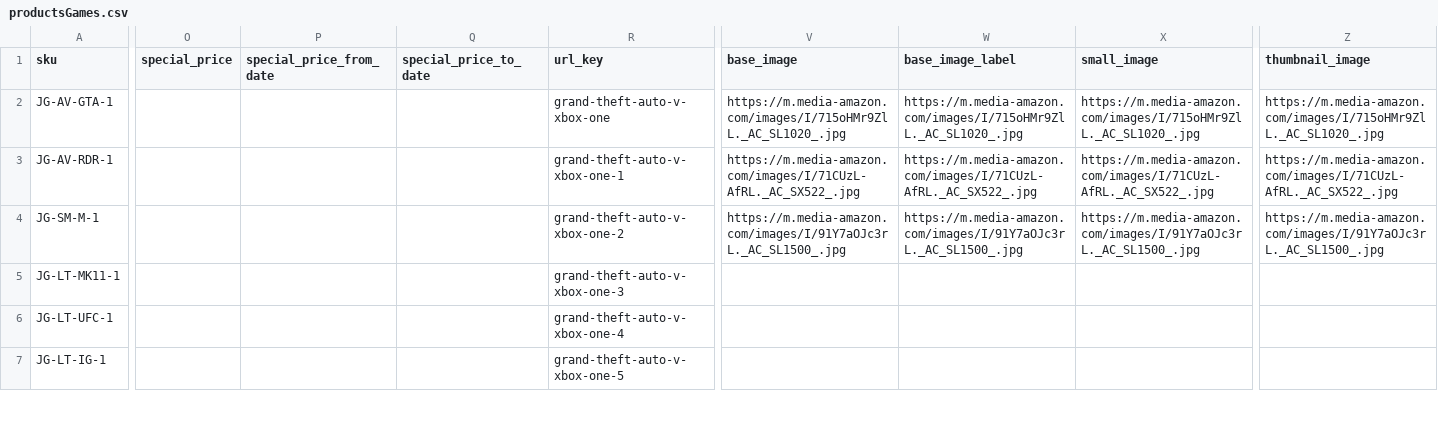
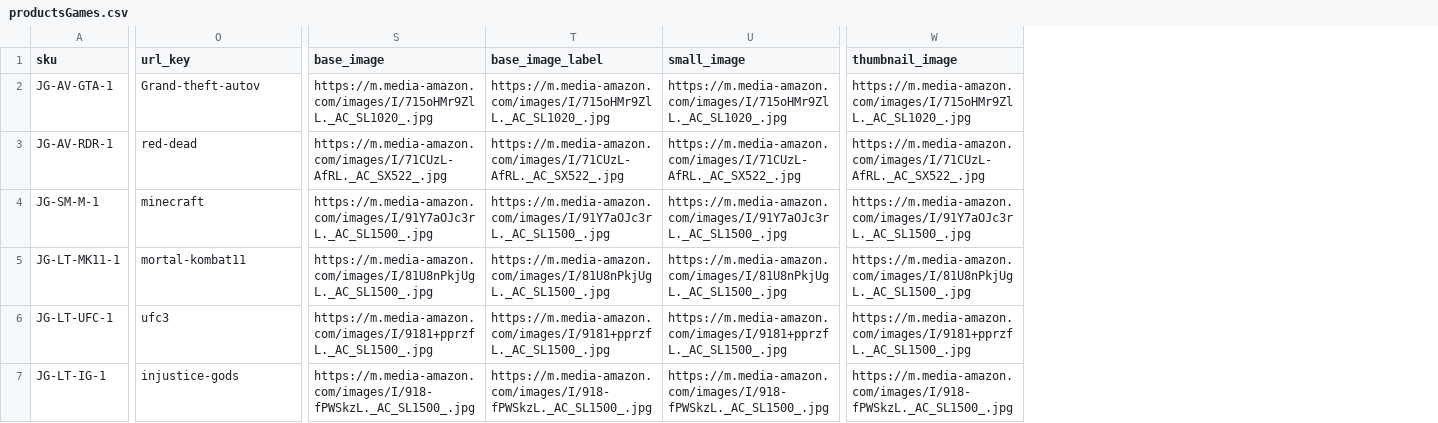
Before and after one commit to nathfborges/pde-pf-grupo1, a CSV file: app/code/Webjump/IBCBackend/Model/Product/csv/productsGames.csv, drawn as a sheet; only a part is shown, gaps mark what is left out; removed rows and columns are numbered as before the commit, all else as after; the diff covers the shown part only; the diff names each change by its address in the sheet, - before the commit and + after, or states it on an @@ line.

Commit message:
Updating images on products list.

```diff
--- a/app/code/Webjump/IBCBackend/Model/Product/csv/productsGames.csv
+++ b/app/code/Webjump/IBCBackend/Model/Product/csv/productsGames.csv
-column O (special_price), empty
-column P (special_price_from_date), empty
-column Q (special_price_to_date), empty
-O2 (url_key): grand-theft-auto-v-xbox-one
+O2 (url_key): Grand-theft-autov
-O3 (url_key): grand-theft-auto-v-xbox-one-1
+O3 (url_key): red-dead
-O4 (url_key): grand-theft-auto-v-xbox-one-2
+O4 (url_key): minecraft
-O5 (url_key): grand-theft-auto-v-xbox-one-3
+O5 (url_key): mortal-kombat11
-S5 (base_image): (empty)
+S5 (base_image): https://m.media-amazon.com/images/I/81U8nPkjUgL._AC_SL1500_.jpg
-T5 (base_image_label): (empty)
+T5 (base_image_label): https://m.media-amazon.com/images/I/81U8nPkjUgL._AC_SL1500_.jpg
-U5 (small_image): (empty)
+U5 (small_image): https://m.media-amazon.com/images/I/81U8nPkjUgL._AC_SL1500_.jpg
-W5 (thumbnail_image): (empty)
+W5 (thumbnail_image): https://m.media-amazon.com/images/I/81U8nPkjUgL._AC_SL1500_.jpg
-O6 (url_key): grand-theft-auto-v-xbox-one-4
+O6 (url_key): ufc3
-S6 (base_image): (empty)
+S6 (base_image): https://m.media-amazon.com/images/I/9181+pprzfL._AC_SL1500_.jpg
-T6 (base_image_label): (empty)
+T6 (base_image_label): https://m.media-amazon.com/images/I/9181+pprzfL._AC_SL1500_.jpg
-U6 (small_image): (empty)
+U6 (small_image): https://m.media-amazon.com/images/I/9181+pprzfL._AC_SL1500_.jpg
-W6 (thumbnail_image): (empty)
+W6 (thumbnail_image): https://m.media-amazon.com/images/I/9181+pprzfL._AC_SL1500_.jpg
-O7 (url_key): grand-theft-auto-v-xbox-one-5
+O7 (url_key): injustice-gods
-S7 (base_image): (empty)
+S7 (base_image): https://m.media-amazon.com/images/I/918-fPWSkzL._AC_SL1500_.jpg
-T7 (base_image_label): (empty)
+T7 (base_image_label): https://m.media-amazon.com/images/I/918-fPWSkzL._AC_SL1500_.jpg
-U7 (small_image): (empty)
+U7 (small_image): https://m.media-amazon.com/images/I/918-fPWSkzL._AC_SL1500_.jpg
-W7 (thumbnail_image): (empty)
+W7 (thumbnail_image): https://m.media-amazon.com/images/I/918-fPWSkzL._AC_SL1500_.jpg
```
Also changed, not shown: 86 edited cells elsewhere in this file, 2 other files.
